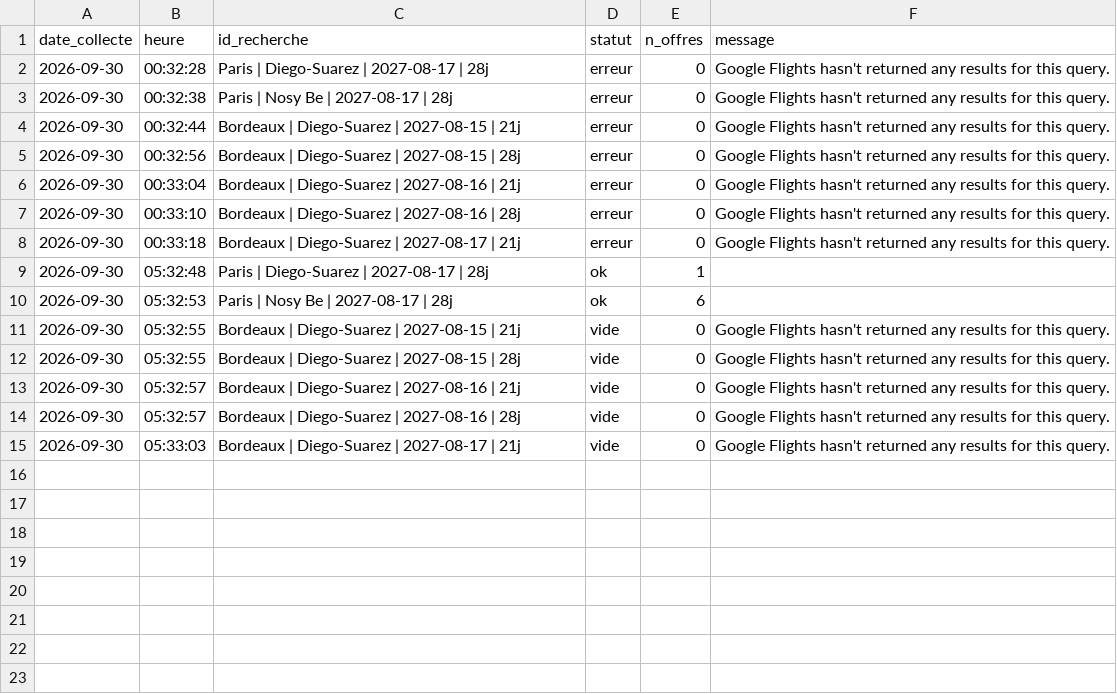
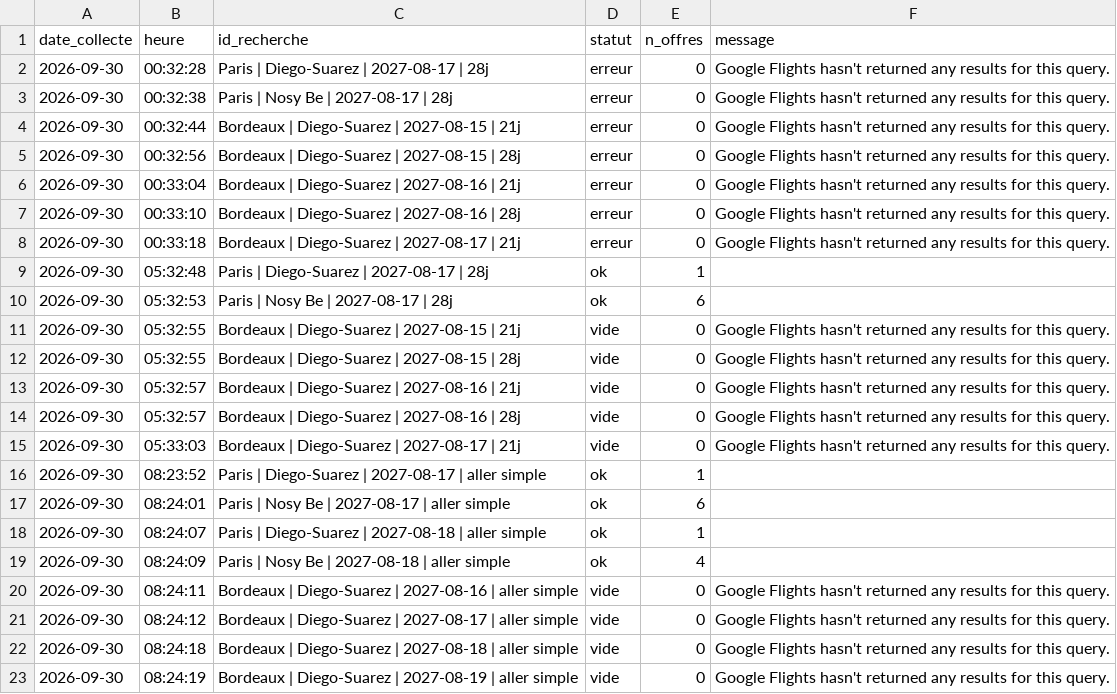
Before and after one commit to kbosirany/kflight, a CSV file: data/journal.csv, drawn as a sheet; the diff names each change by its address in the sheet, - before the commit and + after, or states it on an @@ line.

```diff
--- a/data/journal.csv
+++ b/data/journal.csv
+row 16: 2026-09-30 | 08:23:52 | Paris | Diego-Suarez | 2027-08-17 | aller simple | ok | 1
+row 17: 2026-09-30 | 08:24:01 | Paris | Nosy Be | 2027-08-17 | aller simple | ok | 6
+row 18: 2026-09-30 | 08:24:07 | Paris | Diego-Suarez | 2027-08-18 | aller simple | ok | 1
+row 19: 2026-09-30 | 08:24:09 | Paris | Nosy Be | 2027-08-18 | aller simple | ok | 4
+row 20: 2026-09-30 | 08:24:11 | Bordeaux | Diego-Suarez | 2027-08-16 | aller simple | vide | 0 | Google Flights hasn't returned any results for this query.
+row 21: 2026-09-30 | 08:24:12 | Bordeaux | Diego-Suarez | 2027-08-17 | aller simple | vide | 0 | Google Flights hasn't returned any results for this query.
+row 22: 2026-09-30 | 08:24:18 | Bordeaux | Diego-Suarez | 2027-08-18 | aller simple | vide | 0 | Google Flights hasn't returned any results for this query.
+row 23: 2026-09-30 | 08:24:19 | Bordeaux | Diego-Suarez | 2027-08-19 | aller simple | vide | 0 | Google Flights hasn't returned any results for this query.
```
Also changed, not shown: data/insights.csv, data/offres.csv.
